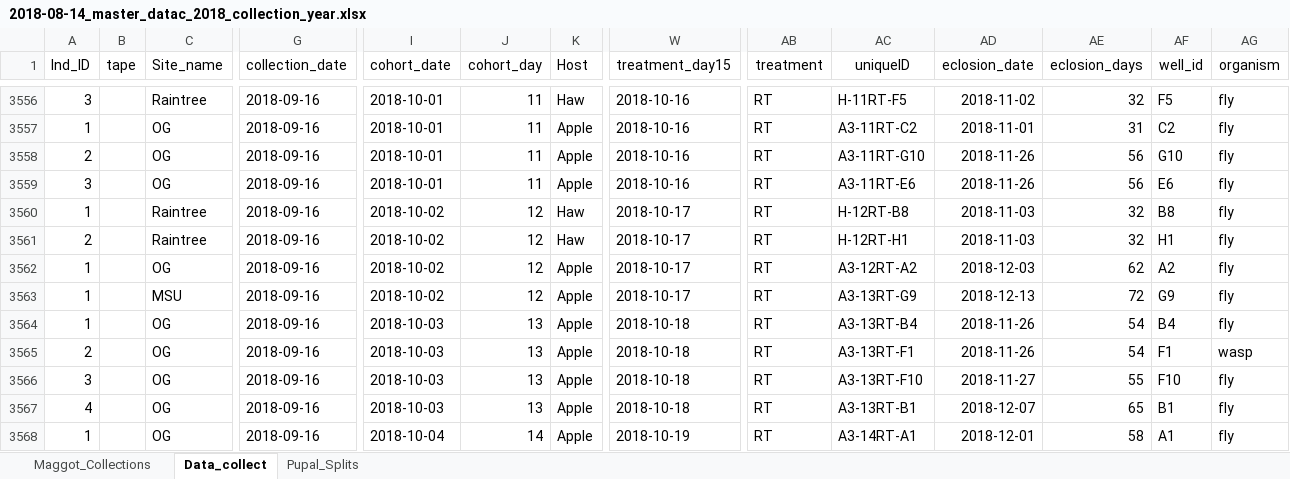
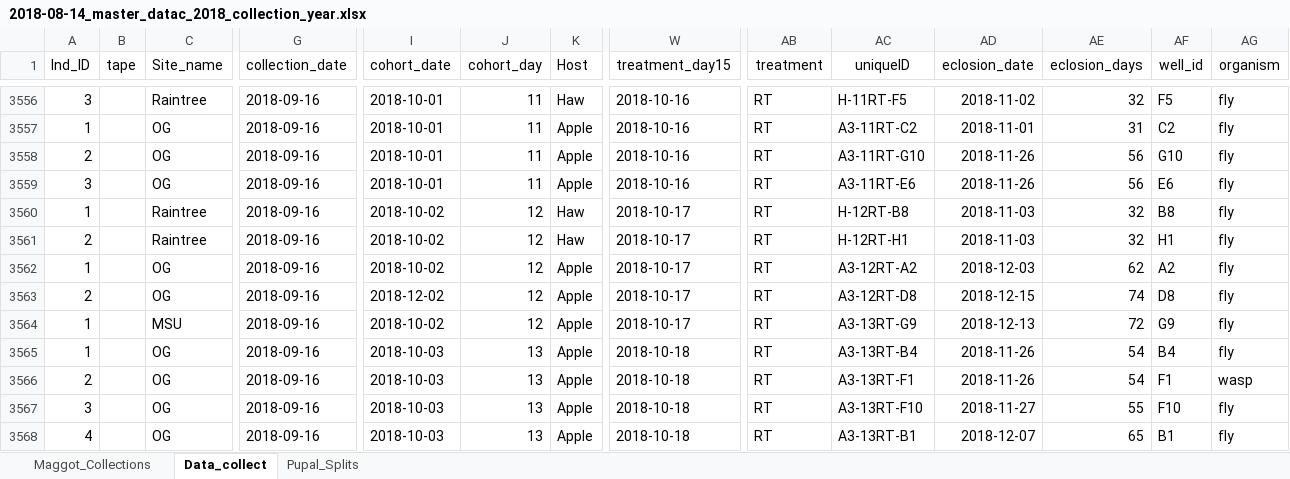
Before and after one commit to adnguyen/Circadian_rhythm_runs_seasonal_timing, an Excel workbook: Data/2018-08-14_master_datac_2018_collection_year.xlsx, sheet Data_collect, drawn as a sheet; only a part is shown, gaps mark what is left out; the shorter side is filled out with more unchanged rows; values as stored, in another font and other column widths than the file's, no borders; rows hold the shown columns only; the diff names each change by its address in the sheet, - before the commit and + after, or states it on an @@ line.

Commit message:
data update

```diff
--- a/Data/2018-08-14_master_datac_2018_collection_year.xlsx (sheet Data_collect)
+++ b/Data/2018-08-14_master_datac_2018_collection_year.xlsx (sheet Data_collect)
+row 3563: 2 |  | OG | 2018-09-16 | 2018-12-02 | 12 | Apple | 2018-10-17 | RT | A3-12RT-D8 | 2018-12-15 | 74 | D8 | fly
```
